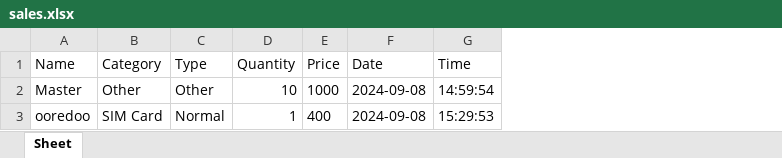
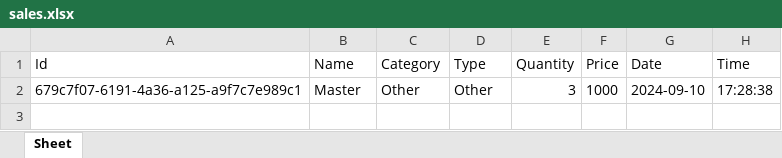
Before and after one commit to HICHAMSEBAA/ShopFlow, an Excel workbook: sales.xlsx, sheet Sheet, drawn as a sheet; values as stored, in another font and other column widths than the file's, no borders; removed rows and columns are numbered as before the commit, all else as after; the diff names each change by its address in the sheet, - before the commit and + after, or states it on an @@ line.

Commit message:
I add return functionality in the sales part

```diff
--- a/sales.xlsx (sheet Sheet)
+++ b/sales.xlsx (sheet Sheet)
+column A (Id), row 2: 679c7f07-6191-4a36-a125-a9f7c7e989c1
-E2 (Quantity): 10
+E2 (Quantity): 3
-G2 (Date): 2024-09-08
+G2 (Date): 2024-09-10
-H2 (Time): 14:59:54
+H2 (Time): 17:28:38
-row 3: ooredoo | SIM Card | Normal | 1 | 400 | 2024-09-08 | 15:29:53
```
Also changed, not shown: products.xlsx, 1 other file.
